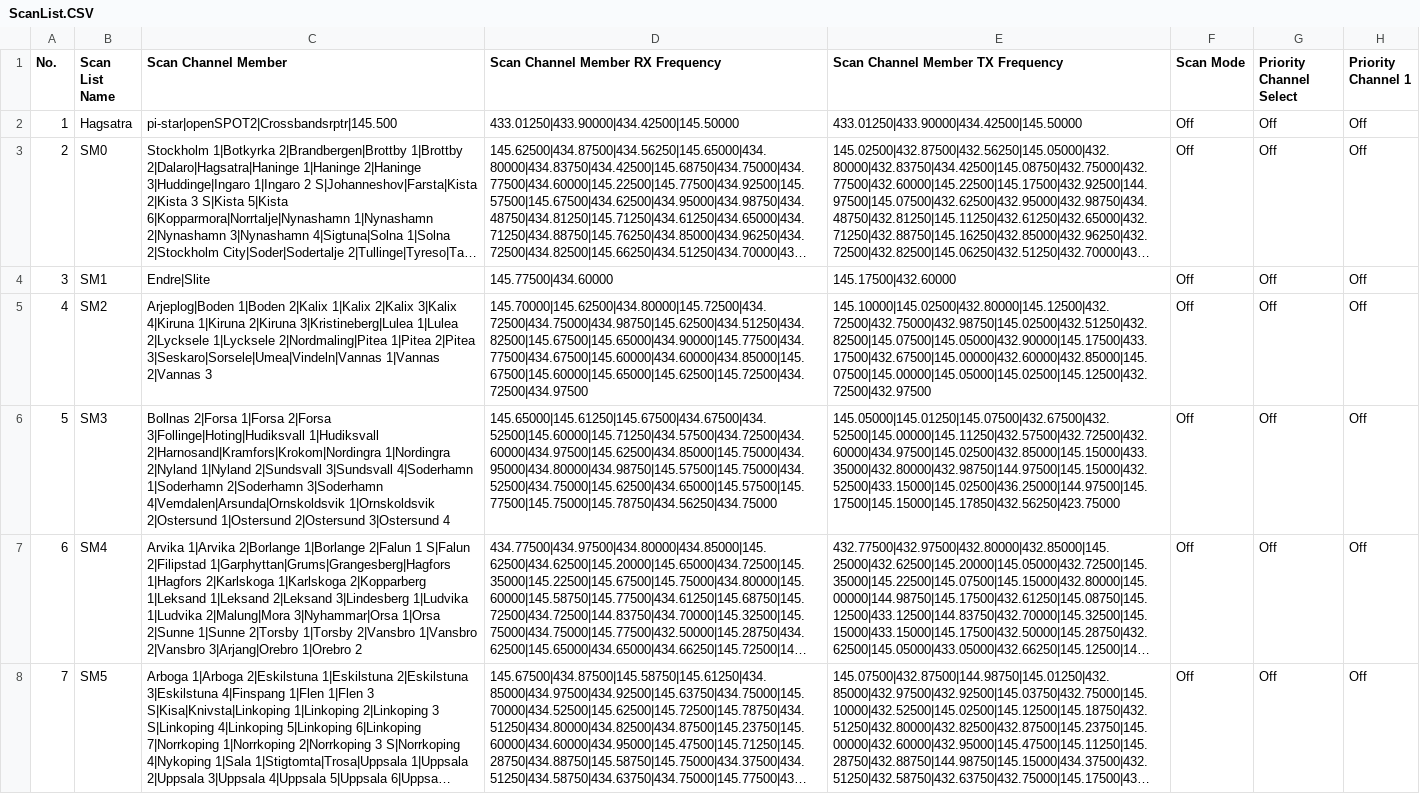
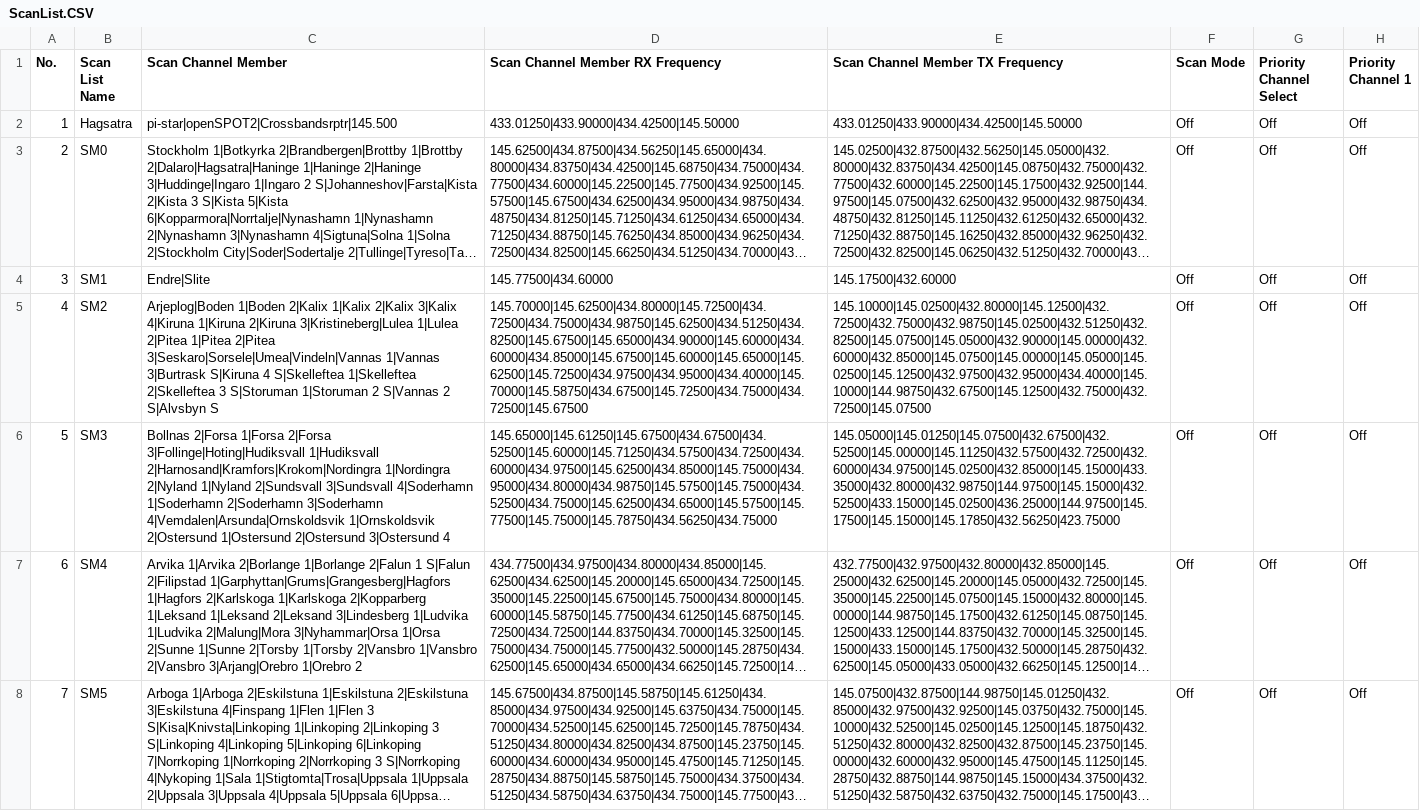
Before and after one commit to sm0rgm/at-d878uv, a CSV file: ScanList.CSV, drawn as a sheet; only a part is shown; long unchanged cells end in …; the diff names each change by its address in the sheet, - before the commit and + after, or states it on an @@ line.

Commit message:
SM1+SM2 2024-02-10

```diff
--- a/ScanList.CSV
+++ b/ScanList.CSV
-C5 (Scan Channel Member): …3|Kristineberg|Lulea 1|Lulea 2|Lycksele 1|Lycksele 2|Nordmaling|Pitea 1|Pitea 2|Pitea 3|Seskaro|Sorsele|Umea|Vindeln|Vannas 1|Vannas 2|Vannas 3
+C5 (Scan Channel Member): …3|Kristineberg|Lulea 1|Lulea 2|Pitea 1|Pitea 2|Pitea 3|Seskaro|Sorsele|Umea|Vindeln|Vannas 1|Vannas 3|Burtrask S|Kiruna 4 S|Skelleftea 1|Skelleftea 2|Skelleftea 3 S|Storuman 1|Storuman 2 S|Vannas 2 S|Alvsbyn S
-D5 (Scan Channel Member RX Frequency): 145.70000|145.62500|434.80000|145.72500|434.72500|434.75000|434.98750|145.62500|434.51250|434.82500|145.67500|145.65000|434.90000|145.77500|434.77500|434.67500|145.60000|434.60000|434.85000|145.67500|145.60000|145.65000|145.62500|145.72500|434.72500|434.97500
+D5 (Scan Channel Member RX Frequency): 145.70000|145.62500|434.80000|145.72500|434.72500|434.75000|434.98750|145.62500|434.51250|434.82500|145.67500|145.65000|434.90000|145.60000|434.60000|434.85000|145.67500|145.60000|145.65000|145.62500|145.72500|434.97500|434.95000|434.40000|145.70000|145.58750|434.67500|145.72500|434.75000|434.72500|145.67500
-E5 (Scan Channel Member TX Frequency): 145.10000|145.02500|432.80000|145.12500|432.72500|432.75000|432.98750|145.02500|432.51250|432.82500|145.07500|145.05000|432.90000|145.17500|433.17500|432.67500|145.00000|432.60000|432.85000|145.07500|145.00000|145.05000|145.02500|145.12500|432.72500|432.97500
+E5 (Scan Channel Member TX Frequency): 145.10000|145.02500|432.80000|145.12500|432.72500|432.75000|432.98750|145.02500|432.51250|432.82500|145.07500|145.05000|432.90000|145.00000|432.60000|432.85000|145.07500|145.00000|145.05000|145.02500|145.12500|432.97500|432.95000|434.40000|145.10000|144.98750|432.67500|145.12500|432.75000|432.72500|145.07500
```
